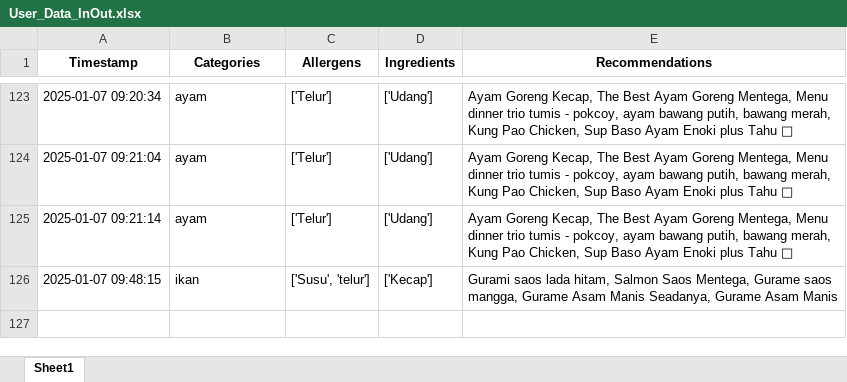
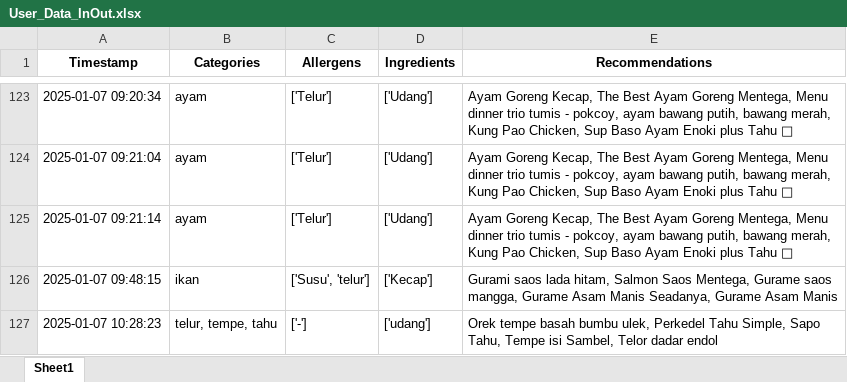
Before and after one commit to Panda-Bulat/panda, an Excel workbook: User_Data_InOut.xlsx, sheet Sheet1, drawn as a sheet; only a part is shown, gaps mark what is left out; values as stored, in another font and other column widths than the file's, no borders; the diff names each change by its address in the sheet, - before the commit and + after, or states it on an @@ line.

Commit message:
Updating user data

```diff
--- a/User_Data_InOut.xlsx (sheet Sheet1)
+++ b/User_Data_InOut.xlsx (sheet Sheet1)
+row 127: 2025-01-07 10:28:23 | telur, tempe, tahu | ['-'] | ['udang'] | Orek tempe basah bumbu ulek, Perkedel Tahu Simple, Sapo Tahu, Tempe isi Sambel, Telor dadar endol
```
